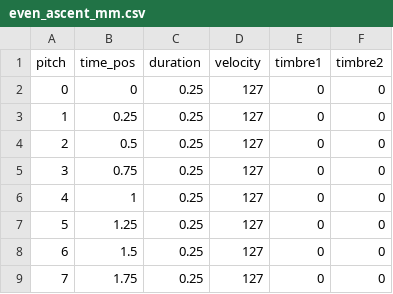
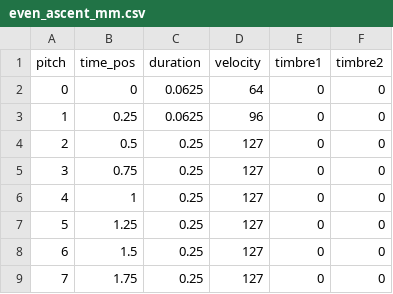
Before and after one commit to cmhoneycutt343/freeMotif, a CSV file: even_ascent_mm.csv, drawn as a sheet.

Commit message:
Added Retrograde Examples
Added Retrograde Examples; Velocity Retrograde

```diff
--- a/even_ascent_mm.csv
+++ b/even_ascent_mm.csv
@@ -1,4 +1,4 @@
 pitch,time_pos,duration,velocity,timbre1,timbre2
-0,0,0.25,127,0,0
-1,0.25,0.25,127,0,0
+0,0,0.0625,64,0,0
+1,0.25,0.0625,96,0,0
 2,0.5,0.25,127,0,0
```
Also changed, not shown: 11 other files.
